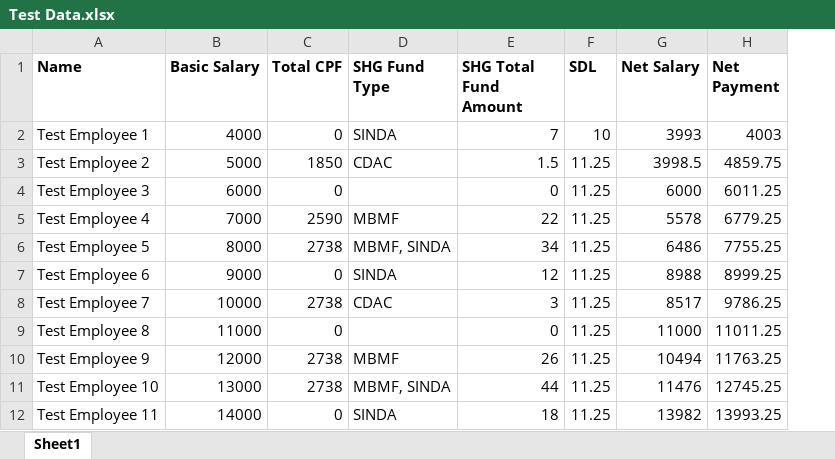
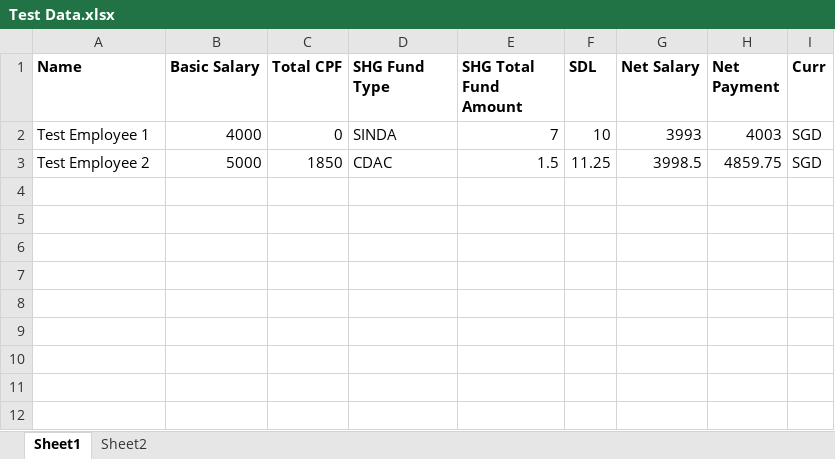
Before and after one commit to rasaarah/hre_test, an Excel workbook: Data Files/Test Data.xlsx, sheet Sheet1, drawn as a sheet; values as stored, in another font and other column widths than the file's, no borders; removed rows and columns are numbered as before the commit, all else as after; the diff names each change by its address in the sheet, - before the commit and + after, or states it on an @@ line.

```diff
--- a/Data Files/Test Data.xlsx (sheet Sheet1)
+++ b/Data Files/Test Data.xlsx (sheet Sheet1)
+sheet tab: Sheet2
+column I (Curr), rows 2-3: SGD | SGD
-row 4: Test Employee 3 | 6000 | 0 |  | 0 | 11.25 | 6000 | 6011.25
-row 5: Test Employee 4 | 7000 | 2590 | MBMF | 22 | 11.25 | 5578 | 6779.25
-row 6: Test Employee 5 | 8000 | 2738 | MBMF, SINDA | 34 | 11.25 | 6486 | 7755.25
-row 7: Test Employee 6 | 9000 | 0 | SINDA | 12 | 11.25 | 8988 | 8999.25
-row 8: Test Employee 7 | 10000 | 2738 | CDAC | 3 | 11.25 | 8517 | 9786.25
-row 9: Test Employee 8 | 11000 | 0 |  | 0 | 11.25 | 11000 | 11011.25
-row 10: Test Employee 9 | 12000 | 2738 | MBMF | 26 | 11.25 | 10494 | 11763.25
-row 11: Test Employee 10 | 13000 | 2738 | MBMF, SINDA | 44 | 11.25 | 11476 | 12745.25
-row 12: Test Employee 11 | 14000 | 0 | SINDA | 18 | 11.25 | 13982 | 13993.25
```
Also changed, not shown: 4 other files.
